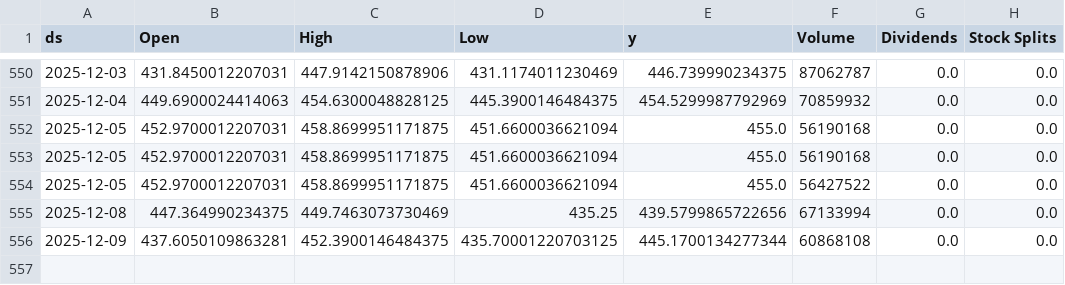
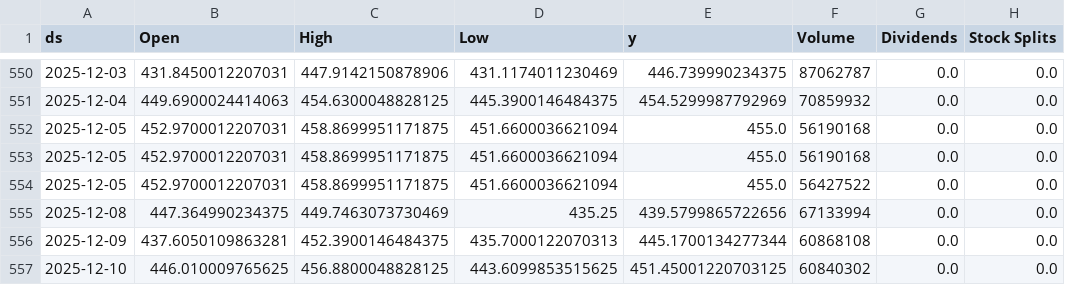
Before and after one commit to seungjoohan/stock-prediction-system, a CSV file: data/TSLA.csv, drawn as a sheet; only a part is shown, gaps mark what is left out.

```diff
--- a/data/TSLA.csv
+++ b/data/TSLA.csv
@@ -555,2 +555,3 @@ ds,Open,High,Low,y,Volume,Dividends,Stock Splits
 2025-12-08,447.364990234375,449.7463073730469,435.25,439.5799865722656,67133994,0.0,0.0
-2025-12-09,437.6050109863281,452.3900146484375,435.70001220703125,445.1700134277344,60868108,0.0,0.0
+2025-12-09,437.6050109863281,452.3900146484375,435.7000122070313,445.1700134277344,60868108,0.0,0.0
+2025-12-10,446.010009765625,456.8800048828125,443.6099853515625,451.45001220703125,60840302,0.0,0.0
```
Also changed, not shown: artifacts/AAPL_metrics.csv, artifacts/GOOG_metrics.csv, 9 other files.
